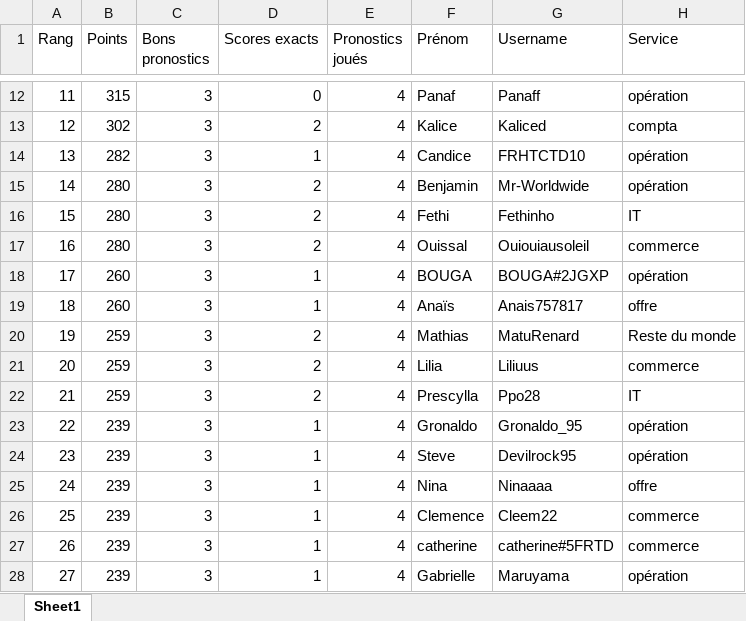
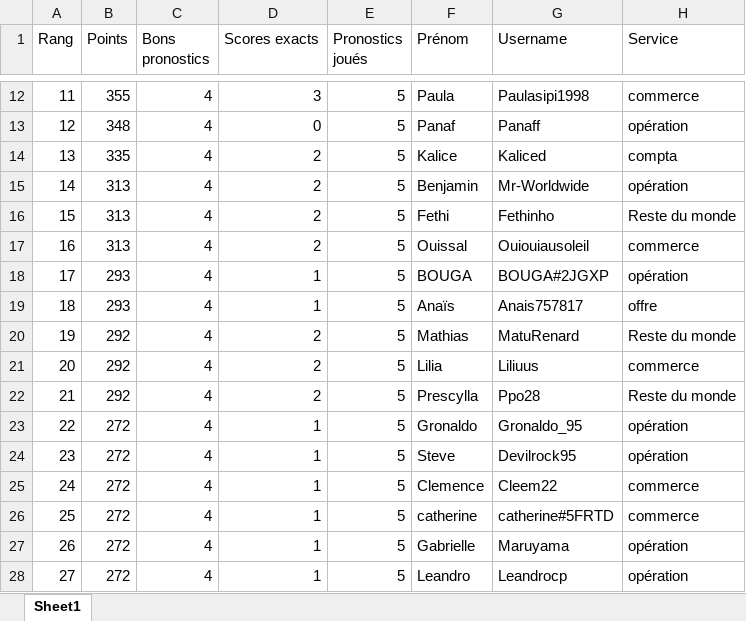
Before and after one commit to devilrock95/championnat-jja, an Excel workbook: classement_individuel.xlsx, sheet Sheet1, drawn as a sheet; only a part is shown, gaps mark what is left out; values as stored, in another font and other column widths than the file's, no borders; the diff covers the shown part only; the diff names each change by its address in the sheet, - before the commit and + after, or states it on an @@ line.

```diff
--- a/classement_individuel.xlsx (sheet Sheet1)
+++ b/classement_individuel.xlsx (sheet Sheet1)
-B12 (Points): 315
+B12 (Points): 355
-C12:C28 (Bons pronostics): 3
+C12:C28 (Bons pronostics): 4
-D12 (Scores exacts): 0
+D12 (Scores exacts): 3
-E12:E28 (Pronostics joués): 4
+E12:E28 (Pronostics joués): 5
-F12 (Prénom): Panaf
+F12 (Prénom): Paula
-G12 (Username): Panaff
+G12 (Username): Paulasipi1998
-H12 (Service): opération
+H12 (Service): commerce
-B13 (Points): 302
+B13 (Points): 348
-D13 (Scores exacts): 2
+D13 (Scores exacts): 0
-F13 (Prénom): Kalice
+F13 (Prénom): Panaf
-G13 (Username): Kaliced
+G13 (Username): Panaff
-H13 (Service): compta
+H13 (Service): opération
-B14 (Points): 282
+B14 (Points): 335
-D14 (Scores exacts): 1
+D14 (Scores exacts): 2
-F14 (Prénom): Candice
+F14 (Prénom): Kalice
-G14 (Username): FRHTCTD10
+G14 (Username): Kaliced
-H14 (Service): opération
+H14 (Service): compta
-B15:B17 (Points): 280
+B15:B17 (Points): 313
-H16 (Service): IT
+H16 (Service): Reste du monde
-B18:B19 (Points): 260
+B18:B19 (Points): 293
-B20:B22 (Points): 259
+B20:B22 (Points): 292
-H22 (Service): IT
+H22 (Service): Reste du monde
-B23:B28 (Points): 239
+B23:B28 (Points): 272
-F25 (Prénom): Nina
+F25 (Prénom): Clemence
-G25 (Username): Ninaaaa
+G25 (Username): Cleem22
-H25 (Service): offre
+H25 (Service): commerce
-F26 (Prénom): Clemence
+F26 (Prénom): catherine
-G26 (Username): Cleem22
+G26 (Username): catherine#5FRTD
-F27 (Prénom): catherine
+F27 (Prénom): Gabrielle
-G27 (Username): catherine#5FRTD
+G27 (Username): Maruyama
-H27 (Service): commerce
+H27 (Service): opération
-F28 (Prénom): Gabrielle
+F28 (Prénom): Leandro
-G28 (Username): Maruyama
+G28 (Username): Leandrocp
```
Also changed, not shown: 466 edited cells elsewhere in this sheet, chutes.xlsx, classement_services.xlsx, 6 other files.
